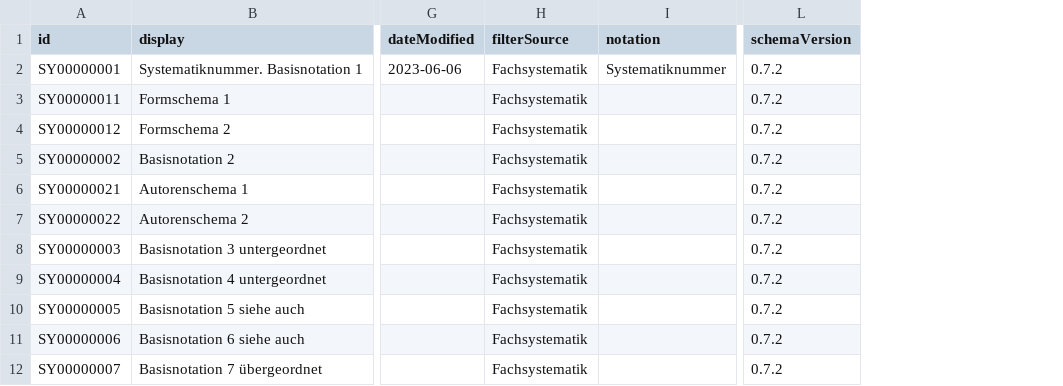
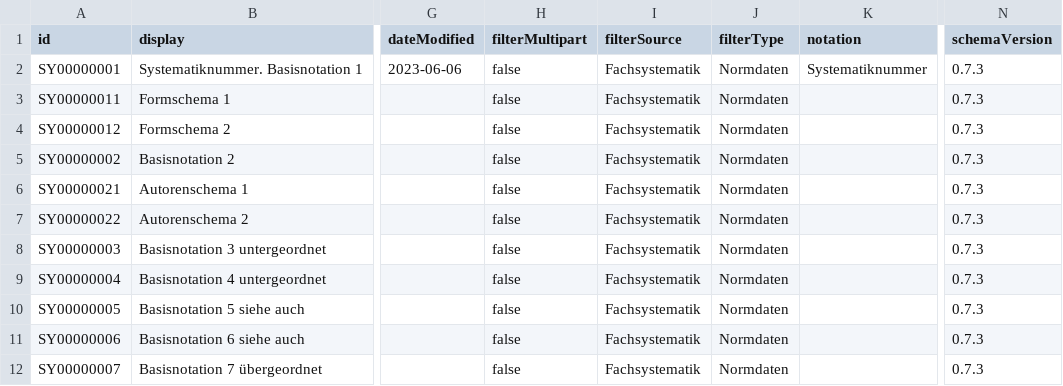
Before and after one commit to dla-marbach/dla-opac-transform, a CSV file: example/output/sy.csv, drawn as a sheet; only a part is shown, gaps mark what is left out; addresses are those after the commit; the diff names each change by its address in the sheet, - before the commit and + after, or states it on an @@ line.

```diff
--- a/example/output/sy.csv
+++ b/example/output/sy.csv
+column H (filterMultipart), rows 2-12: all false
+column J (filterType), rows 2-12: all Normdaten
-N2:N12 (schemaVersion): 0.7.2
+N2:N12 (schemaVersion): 0.7.3
```
Also changed, not shown: docs/internformat.csv, example/output/ks.csv, 57 other files.
